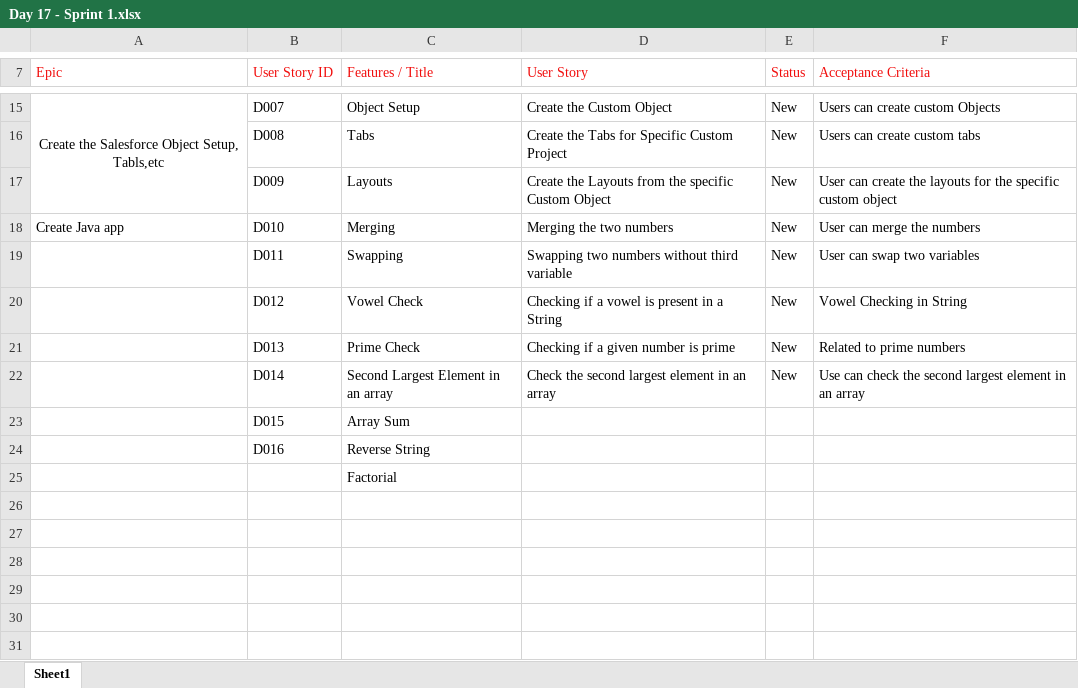
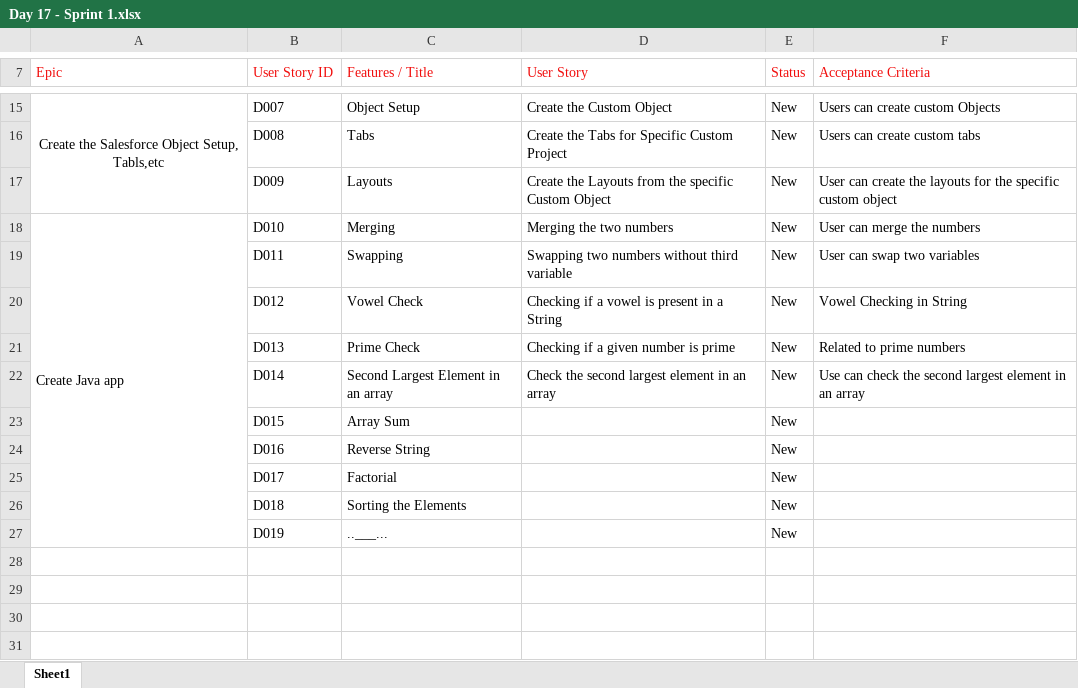
Before and after one commit to ieRiku/Salesforce.Assignments.01, an Excel workbook: Day-17-Sprint-Implementation/Day 17 - Sprint 1.xlsx, sheet Sheet1, drawn as a sheet; only a part is shown, gaps mark what is left out; values as stored, in another font and other column widths than the file's, no borders; removed rows and columns are numbered as before the commit, all else as after; the diff names each change by its address in the sheet, - before the commit and + after, or states it on an @@ line.

Commit message:
minor change

```diff
--- a/Day-17-Sprint-Implementation/Day 17 - Sprint 1.xlsx (sheet Sheet1)
+++ b/Day-17-Sprint-Implementation/Day 17 - Sprint 1.xlsx (sheet Sheet1)
+A18:A27 merged
-E23:E24 (Status): (empty)
+E23:E24 (Status): New
-row 25:  |  | Factorial
-row 25: (empty)
+row 25:  | D017 | Factorial |  | New
-row 26: (empty)
+row 26:  | D018 | Sorting the Elements |  | New
+row 27:  | D019 | ..___... |  | New
```
